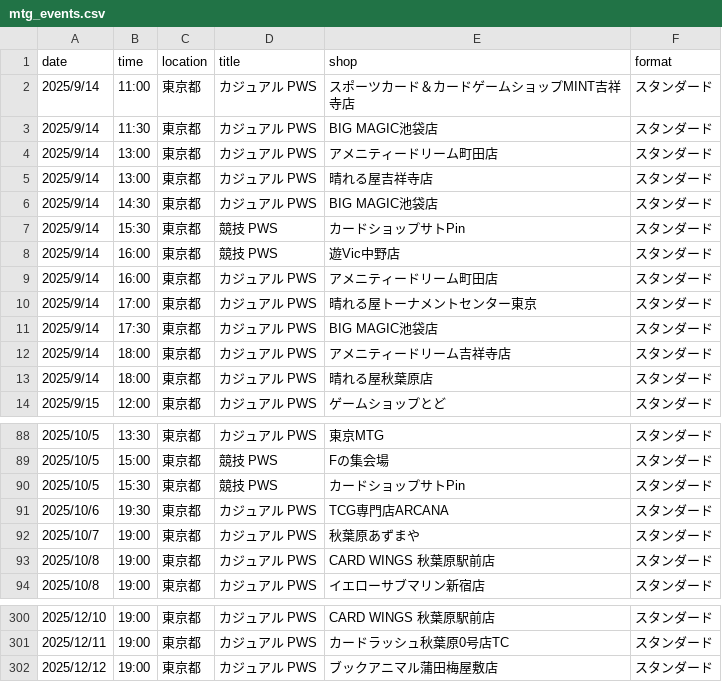
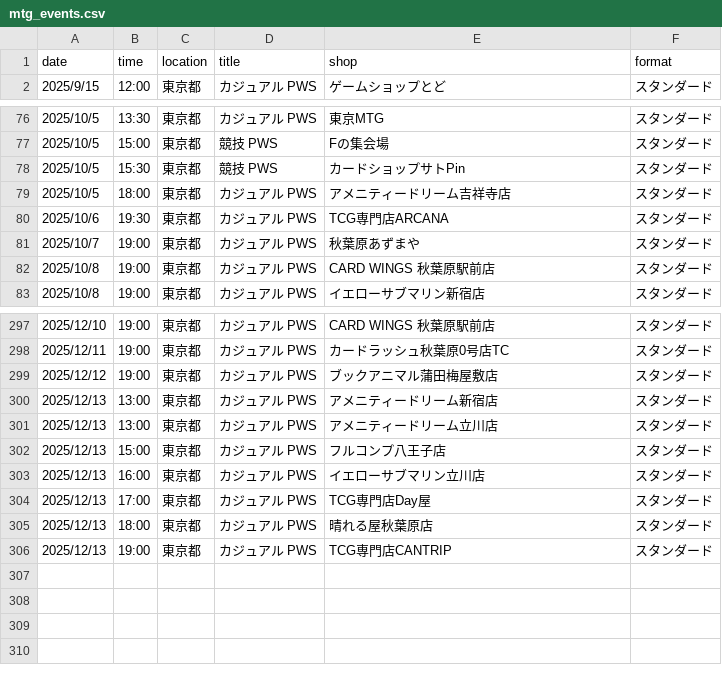
Before and after one commit to wakame1367/mtg_official_event_scraper, a CSV file: mtg_events.csv, drawn as a sheet; only a part is shown, gaps mark what is left out; the diff covers the shown part only.

Commit message:
docs: Auto-update MTG events calendar [skip ci] 9ed999b9b4177d3915394fd37ac54a7e7030161e

```diff
--- a/mtg_events.csv
+++ b/mtg_events.csv
@@ -1,14 +1,2 @@
 date,time,location,title,shop,format
-2025/9/14,11:00,東京都,カジュアル PWS,スポーツカード＆カードゲームショップMINT吉祥寺店,スタンダード
-2025/9/14,11:30,東京都,カジュアル PWS,BIG MAGIC池袋店,スタンダード
-2025/9/14,13:00,東京都,カジュアル PWS,アメニティードリーム町田店,スタンダード
-2025/9/14,13:00,東京都,カジュアル PWS,晴れる屋吉祥寺店,スタンダード
-2025/9/14,14:30,東京都,カジュアル PWS,BIG MAGIC池袋店,スタンダード
-2025/9/14,15:30,東京都,競技 PWS,カードショップサトPin,スタンダード
-2025/9/14,16:00,東京都,競技 PWS,遊Vic中野店,スタンダード
-2025/9/14,16:00,東京都,カジュアル PWS,アメニティードリーム町田店,スタンダード
-2025/9/14,17:00,東京都,カジュアル PWS,晴れる屋トーナメントセンター東京,スタンダード
-2025/9/14,17:30,東京都,カジュアル PWS,BIG MAGIC池袋店,スタンダード
-2025/9/14,18:00,東京都,カジュアル PWS,アメニティードリーム吉祥寺店,スタンダード
-2025/9/14,18:00,東京都,カジュアル PWS,晴れる屋秋葉原店,スタンダード
 2025/9/15,12:00,東京都,カジュアル PWS,ゲームショップとど,スタンダード
@@ -90,2 +78,3 @@
 2025/10/5,15:30,東京都,競技 PWS,カードショップサトPin,スタンダード
+2025/10/5,18:00,東京都,カジュアル PWS,アメニティードリーム吉祥寺店,スタンダード
 2025/10/6,19:30,東京都,カジュアル PWS,TCG専門店ARCANA,スタンダード
@@ -302 +299,8 @@
 2025/12/12,19:00,東京都,カジュアル PWS,ブックアニマル蒲田梅屋敷店,スタンダード
+2025/12/13,13:00,東京都,カジュアル PWS,アメニティードリーム新宿店,スタンダード
+2025/12/13,13:00,東京都,カジュアル PWS,アメニティードリーム立川店,スタンダード
+2025/12/13,15:00,東京都,カジュアル PWS,フルコンプ八王子店,スタンダード
+2025/12/13,16:00,東京都,カジュアル PWS,イエローサブマリン立川店,スタンダード
+2025/12/13,17:00,東京都,カジュアル PWS,TCG専門店Day屋,スタンダード
+2025/12/13,18:00,東京都,カジュアル PWS,晴れる屋秋葉原店,スタンダード
+2025/12/13,19:00,東京都,カジュアル PWS,TCG専門店CANTRIP,スタンダード
```
Also changed, not shown: 8 added rows elsewhere in this file, mtg_events_latest.csv, 2 other files.
